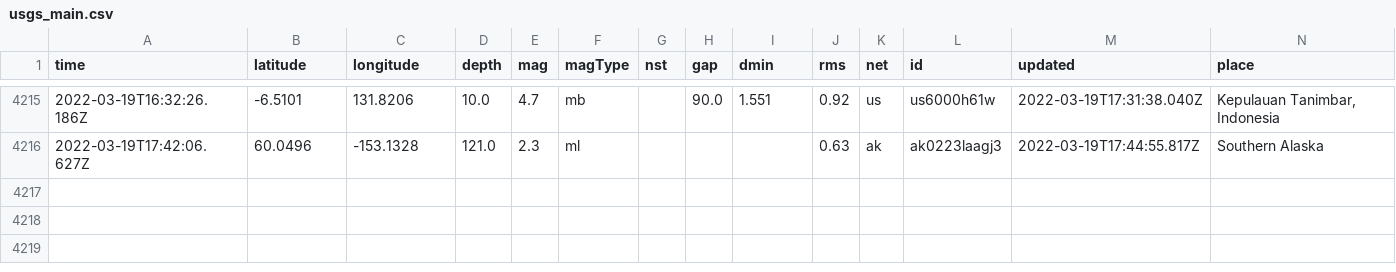
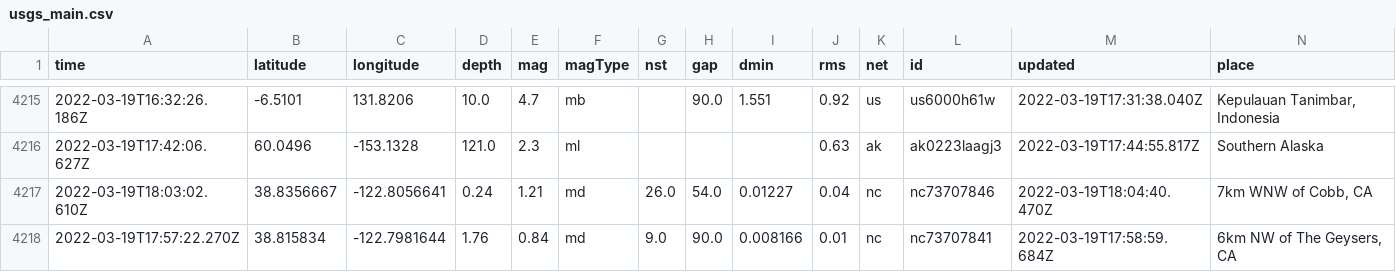
Before and after one commit to Nmargolis/github-action-workshop, a CSV file: usgs_main.csv, drawn as a sheet; only a part is shown, gaps mark what is left out; rows hold the shown columns only; the diff names each change by its address in the sheet, - before the commit and + after, or states it on an @@ line.

```diff
--- a/usgs_main.csv
+++ b/usgs_main.csv
+row 4217: 2022-03-19T18:03:02.610Z | 38.8356667 | -122.8056641 | 0.24 | 1.21 | md | 26.0 | 54.0 | 0.01227 | 0.04 | nc | nc73707846 | 2022-03-19T18:04:40.470Z | 7km WNW of Cobb, CA
+row 4218: 2022-03-19T17:57:22.270Z | 38.815834 | -122.7981644 | 1.76 | 0.84 | md | 9.0 | 90.0 | 0.008166 | 0.01 | nc | nc73707841 | 2022-03-19T17:58:59.684Z | 6km NW of The Geysers, CA
```
